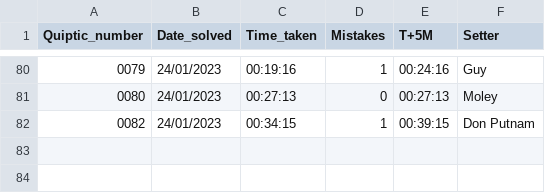
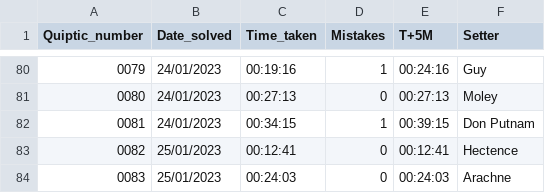
Before and after one commit to AngusRobinson/Crosswords, a CSV file: Quiptic_tracker.csv, drawn as a sheet; only a part is shown, gaps mark what is left out; the diff names each change by its address in the sheet, - before the commit and + after, or states it on an @@ line.

Commit message:
Q83

```diff
--- a/Quiptic_tracker.csv
+++ b/Quiptic_tracker.csv
@@ column A (Quiptic_number) renumbered in row 82 @@
+row 83: 0082 | 25/01/2023 | 00:12:41 | 0 | 00:12:41 | Hectence
+row 84: 0083 | 25/01/2023 | 00:24:03 | 0 | 00:24:03 | Arachne
```
